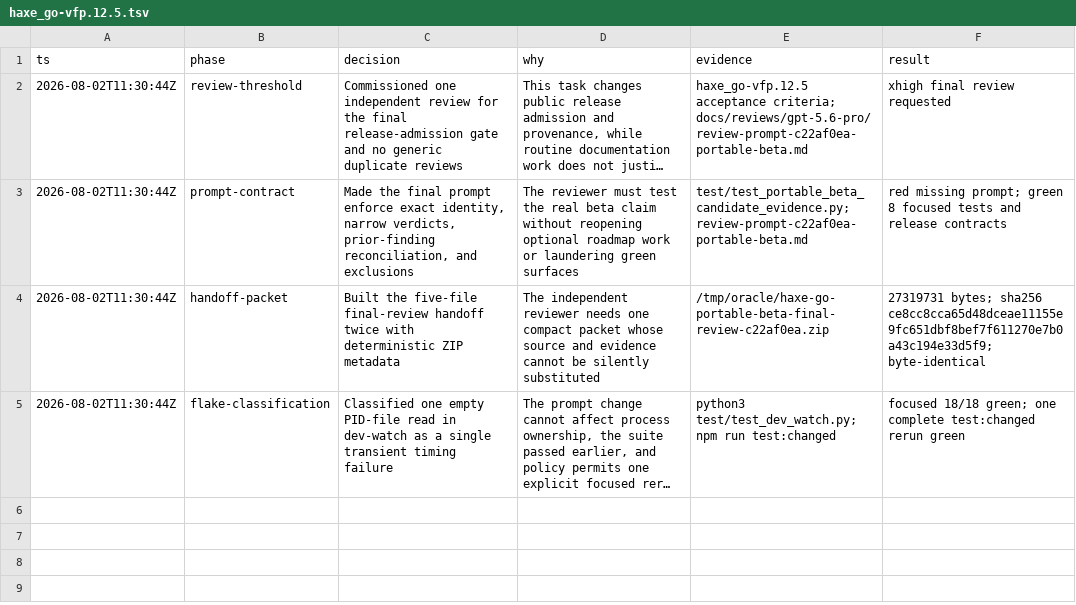
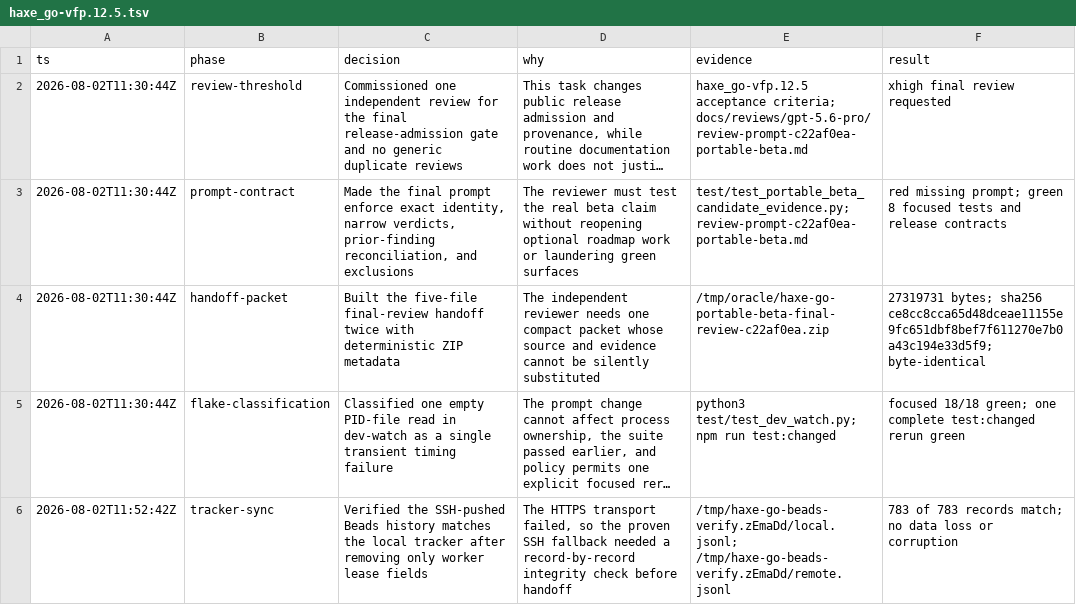
Before and after one commit to fullofcaffeine/reflaxe.go, a TSV file: .audit/haxe_go-vfp.12.5.tsv, drawn as a sheet; long unchanged cells end in …; the diff names each change by its address in the sheet, - before the commit and + after, or states it on an @@ line.

Commit message:
docs(review): record tracker sync integrity
Record why the Beads SSH fallback was used and how the local and remote exports were compared. The comparison found all 783 records intact; only temporary local claim lease fields were absent remotely, as expected.\n\nVerified by parsing both JSONL exports, matching every record, and checking the TSV decision-log shape.

```diff
--- a/.audit/haxe_go-vfp.12.5.tsv
+++ b/.audit/haxe_go-vfp.12.5.tsv
+row 6: 2026-08-02T11:52:42Z | tracker-sync | Verified the SSH-pushed Beads history matches the local tracker after removing only worker lease fields | The HTTPS transport failed, so the proven SSH fallback needed a record-by-record integrity check before handoff | /tmp/haxe-go-beads-verify.zEmaDd/local.jsonl; /tmp/haxe-go-beads-verify.zEmaDd/remote.jsonl | 783 of 783 records match; no data loss or corruption
```
